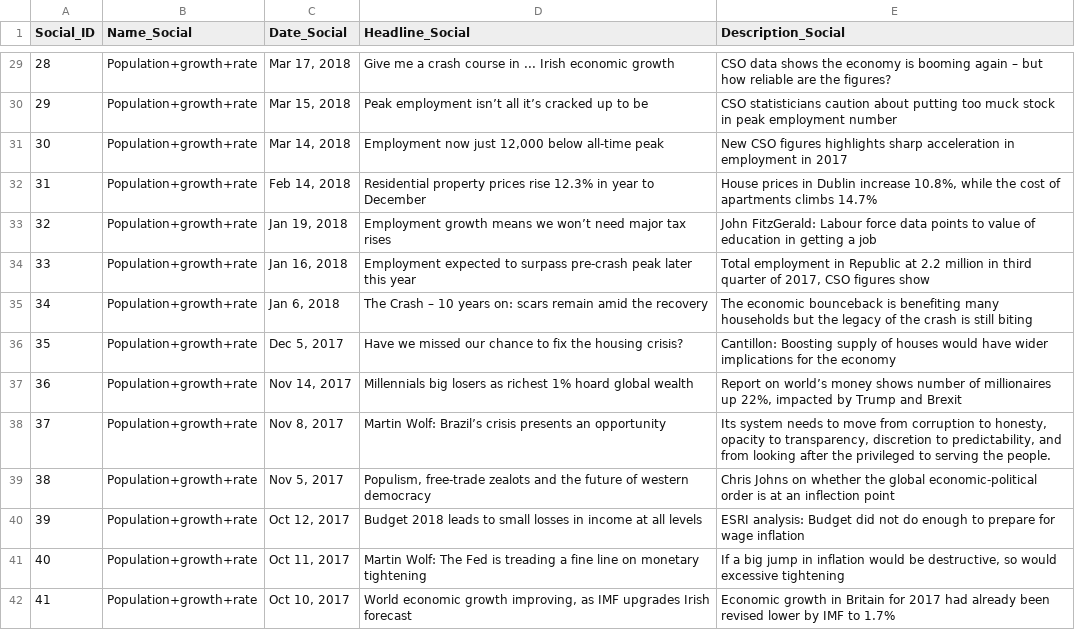
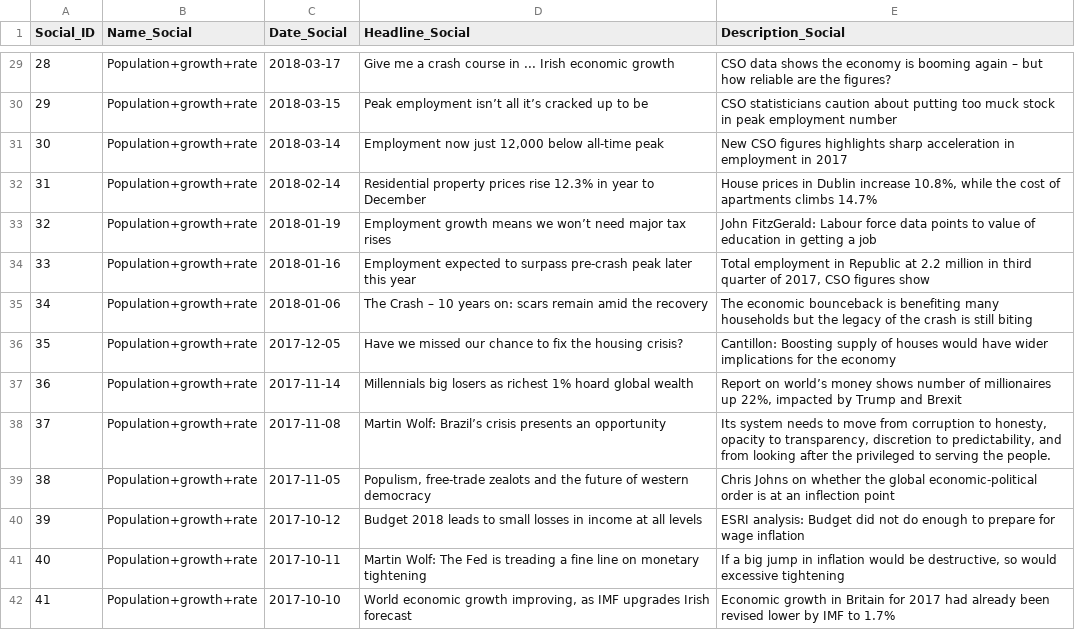
Before and after one commit to emil-sincliar/IrishStockMarketAnalysis, a CSV file: FinalCleanedData/IrishTimesSocial.csv, drawn as a sheet; only a part is shown, gaps mark what is left out; the diff covers the shown part only.

```diff
--- a/FinalCleanedData/IrishTimesSocial.csv
+++ b/FinalCleanedData/IrishTimesSocial.csv
@@ -56,28 +56,28 @@ Social_ID,Name_Social,Date_Social,Headline_Social,Description_Social
-28,Population+growth+rate,"Mar 17, 2018",Give me a crash course in ... Irish economic growth," CSO data shows the economy is booming again – but how reliable are the figures?
-            "
-29,Population+growth+rate,"Mar 15, 2018",Peak employment isn’t all it’s cracked up to be," CSO statisticians caution about putting too muck stock in peak employment number
-            "
-30,Population+growth+rate,"Mar 14, 2018","Employment now just 12,000 below all-time peak"," New CSO figures highlights sharp acceleration in employment in 2017
-            "
-31,Population+growth+rate,"Feb 14, 2018",Residential property prices rise 12.3% in year to December," House prices in Dublin increase 10.8%, while the cost of apartments climbs 14.7%
-            "
-32,Population+growth+rate,"Jan 19, 2018",Employment growth means we won’t need major tax rises," John FitzGerald: Labour force data points to value of education in getting a job
-            "
-33,Population+growth+rate,"Jan 16, 2018",Employment expected to surpass pre-crash peak later this year," Total employment in Republic at 2.2 million in third quarter of 2017, CSO figures show
-            "
-34,Population+growth+rate,"Jan 6, 2018",The Crash – 10 years on: scars remain amid the recovery," The economic bounceback is benefiting many households but the legacy of the crash is still biting
-            "
-35,Population+growth+rate,"Dec 5, 2017",Have we missed our chance to fix the housing crisis?," Cantillon: Boosting supply of houses would have wider implications for the economy
-            "
-36,Population+growth+rate,"Nov 14, 2017",Millennials big losers as richest 1% hoard global wealth," Report on world’s money shows number of millionaires up 22%, impacted by Trump and Brexit
-            "
-37,Population+growth+rate,"Nov 8, 2017",Martin Wolf: Brazil’s crisis presents an opportunity," Its system needs to move from corruption to honesty, opacity to transparency, discretion to predictability, and from looking after the privileged to serving the people.
-            "
-38,Population+growth+rate,"Nov 5, 2017","Populism, free-trade zealots and the future of western democracy"," Chris Johns on whether the global economic-political order is at an inflection point
-            "
-39,Population+growth+rate,"Oct 12, 2017",Budget 2018 leads to small losses in income at all levels," ESRI analysis: Budget did not do enough to prepare for wage inflation
-            "
-40,Population+growth+rate,"Oct 11, 2017",Martin Wolf: The Fed is treading a fine line on monetary tightening," If a big jump in inflation would be destructive, so would excessive tightening
-            "
-41,Population+growth+rate,"Oct 10, 2017","World economic growth improving, as IMF upgrades Irish forecast"," Economic growth in Britain for 2017 had already been revised lower by IMF to 1.7%
-            "
+28,Population+growth+rate,2018-03-17,Give me a crash course in ... Irish economic growth," CSO data shows the economy is booming again – but how reliable are the figures?
+            "
+29,Population+growth+rate,2018-03-15,Peak employment isn’t all it’s cracked up to be," CSO statisticians caution about putting too muck stock in peak employment number
+            "
+30,Population+growth+rate,2018-03-14,"Employment now just 12,000 below all-time peak"," New CSO figures highlights sharp acceleration in employment in 2017
+            "
+31,Population+growth+rate,2018-02-14,Residential property prices rise 12.3% in year to December," House prices in Dublin increase 10.8%, while the cost of apartments climbs 14.7%
+            "
+32,Population+growth+rate,2018-01-19,Employment growth means we won’t need major tax rises," John FitzGerald: Labour force data points to value of education in getting a job
+            "
+33,Population+growth+rate,2018-01-16,Employment expected to surpass pre-crash peak later this year," Total employment in Republic at 2.2 million in third quarter of 2017, CSO figures show
+            "
+34,Population+growth+rate,2018-01-06,The Crash – 10 years on: scars remain amid the recovery," The economic bounceback is benefiting many households but the legacy of the crash is still biting
+            "
+35,Population+growth+rate,2017-12-05,Have we missed our chance to fix the housing crisis?," Cantillon: Boosting supply of houses would have wider implications for the economy
+            "
+36,Population+growth+rate,2017-11-14,Millennials big losers as richest 1% hoard global wealth," Report on world’s money shows number of millionaires up 22%, impacted by Trump and Brexit
+            "
+37,Population+growth+rate,2017-11-08,Martin Wolf: Brazil’s crisis presents an opportunity," Its system needs to move from corruption to honesty, opacity to transparency, discretion to predictability, and from looking after the privileged to serving the people.
+            "
+38,Population+growth+rate,2017-11-05,"Populism, free-trade zealots and the future of western democracy"," Chris Johns on whether the global economic-political order is at an inflection point
+            "
+39,Population+growth+rate,2017-10-12,Budget 2018 leads to small losses in income at all levels," ESRI analysis: Budget did not do enough to prepare for wage inflation
+            "
+40,Population+growth+rate,2017-10-11,Martin Wolf: The Fed is treading a fine line on monetary tightening," If a big jump in inflation would be destructive, so would excessive tightening
+            "
+41,Population+growth+rate,2017-10-10,"World economic growth improving, as IMF upgrades Irish forecast"," Economic growth in Britain for 2017 had already been revised lower by IMF to 1.7%
+            "
```
Also changed, not shown: 99 edited cells elsewhere in this file, FinalCleanedData/ISEQOverallHistorical.csv, FinalCleanedData/IrishTimesEnvior.csv, 8 other files.
